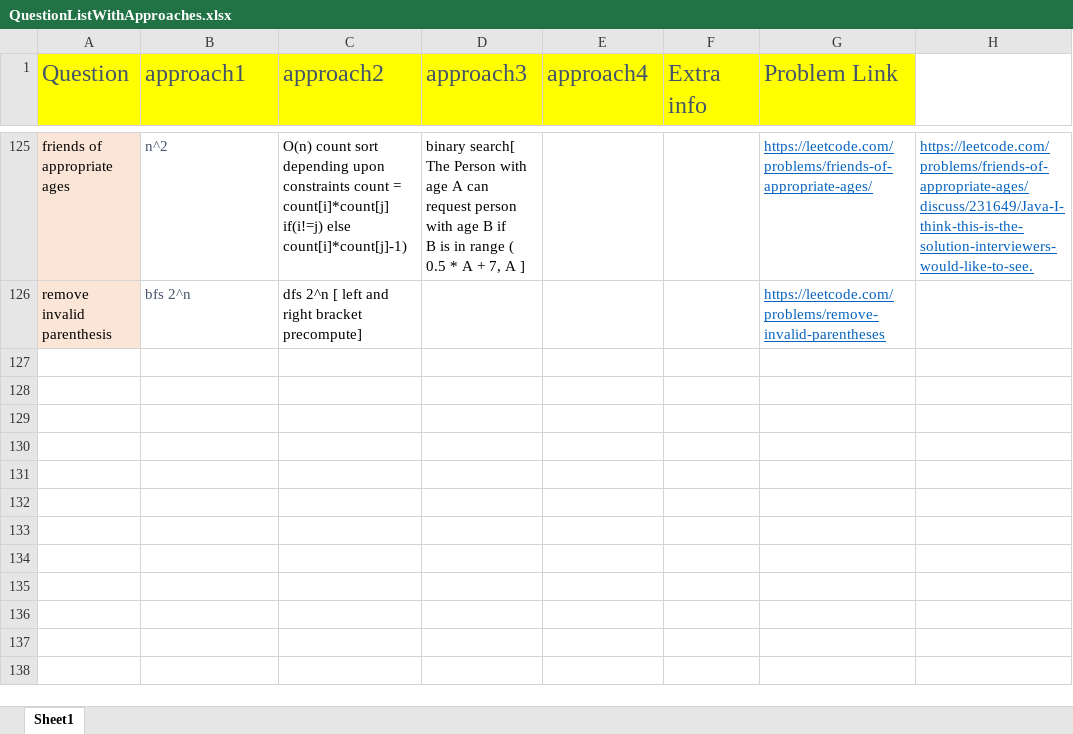
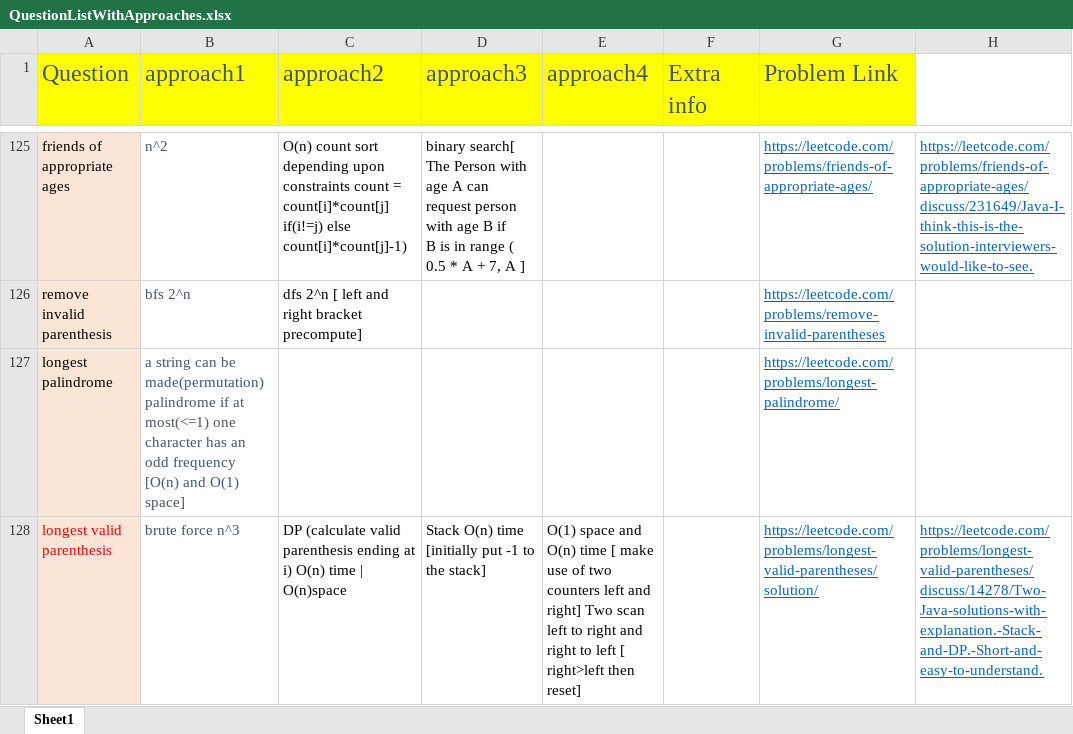
Before and after one commit to aksharkashyap/DSALGO, an Excel workbook: Applications/QuestionListWithApproaches.xlsx, sheet Sheet1, drawn as a sheet; only a part is shown, gaps mark what is left out; values as stored, in another font and other column widths than the file's, no borders; the diff names each change by its address in the sheet, - before the commit and + after, or states it on an @@ line.

Commit message:
longestvalidparenthesis

```diff
--- a/Applications/QuestionListWithApproaches.xlsx (sheet Sheet1)
+++ b/Applications/QuestionListWithApproaches.xlsx (sheet Sheet1)
+row 127: longest palindrome | a string can be made(permutation) palindrome if at most(<=1) one character has an odd frequency [O(n) and O(1) space] |  |  |  |  | https://leetcode.com/problems/longest-palindrome/
+row 128: longest valid parenthesis | brute force n^3 | DP (calculate valid parenthesis ending at i) O(n) time | O(n)space | Stack O(n) time [initially put -1 to the stack] | O(1) space and O(n) time [ make use of two counters left and right] Two scan left to right and right to left [ right>left then reset] |  | https://leetcode.com/problems/longest-valid-parentheses/solution/ | https://leetcode.com/problems/longest-valid-parentheses/discuss/14278/Two-Java-solutions-with-explanation.-Stack-and-DP.-Short-and-easy-to-understand.
```
Also changed, not shown: 1 other file.
